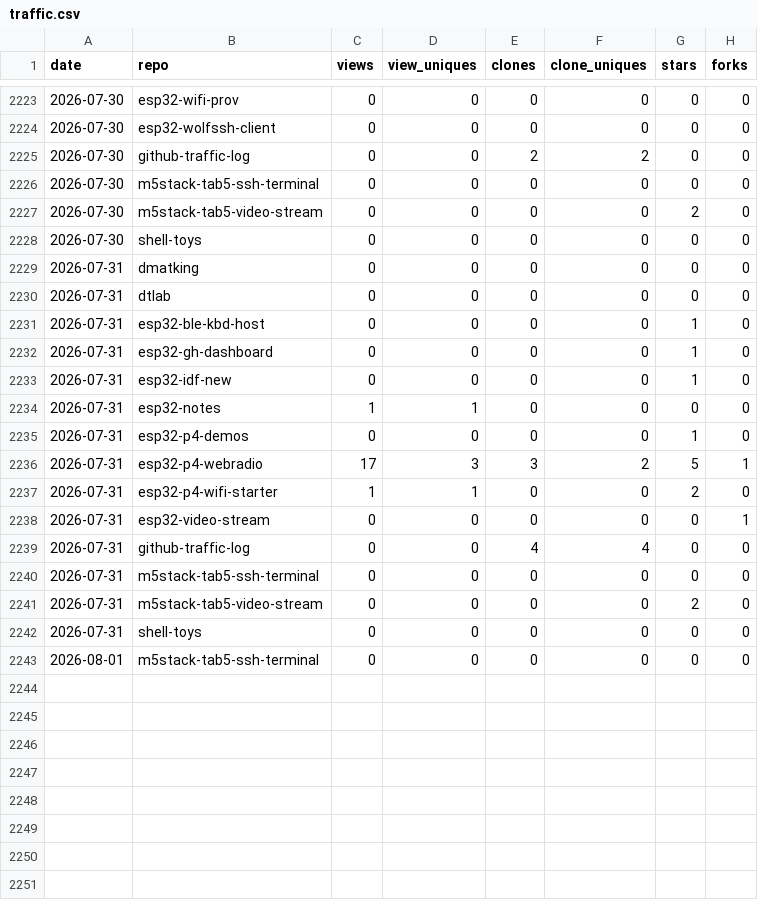
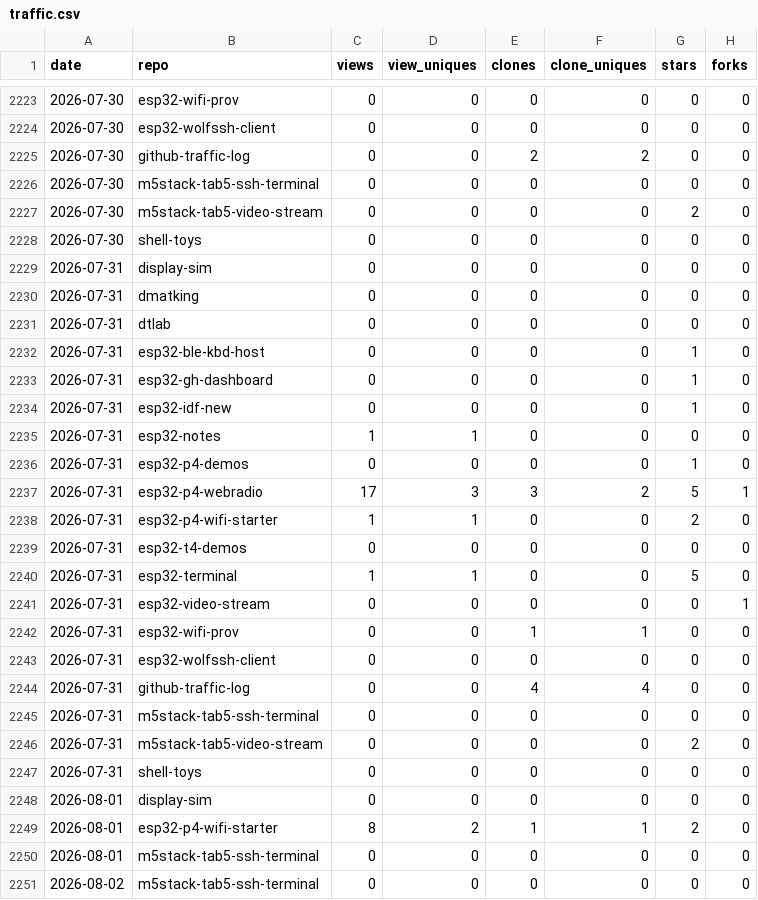
Before and after one commit to dmatking/github-traffic-log, a CSV file: traffic.csv, drawn as a sheet; only a part is shown, gaps mark what is left out; the diff names each change by its address in the sheet, - before the commit and + after, or states it on an @@ line.

```diff
--- a/traffic.csv
+++ b/traffic.csv
+row 2229: 2026-07-31 | display-sim | 0 | 0 | 0 | 0 | 0 | 0
+row 2239: 2026-07-31 | esp32-t4-demos | 0 | 0 | 0 | 0 | 0 | 0
+row 2240: 2026-07-31 | esp32-terminal | 1 | 1 | 0 | 0 | 5 | 0
+row 2242: 2026-07-31 | esp32-wifi-prov | 0 | 0 | 1 | 1 | 0 | 0
+row 2243: 2026-07-31 | esp32-wolfssh-client | 0 | 0 | 0 | 0 | 0 | 0
+row 2248: 2026-08-01 | display-sim | 0 | 0 | 0 | 0 | 0 | 0
+row 2249: 2026-08-01 | esp32-p4-wifi-starter | 8 | 2 | 1 | 1 | 2 | 0
+row 2251: 2026-08-02 | m5stack-tab5-ssh-terminal | 0 | 0 | 0 | 0 | 0 | 0
```
Also changed, not shown: latest.csv, totals.csv.
